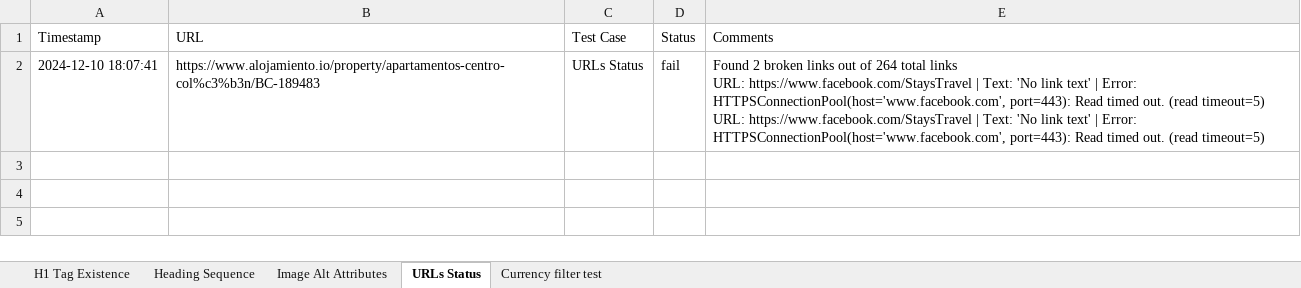
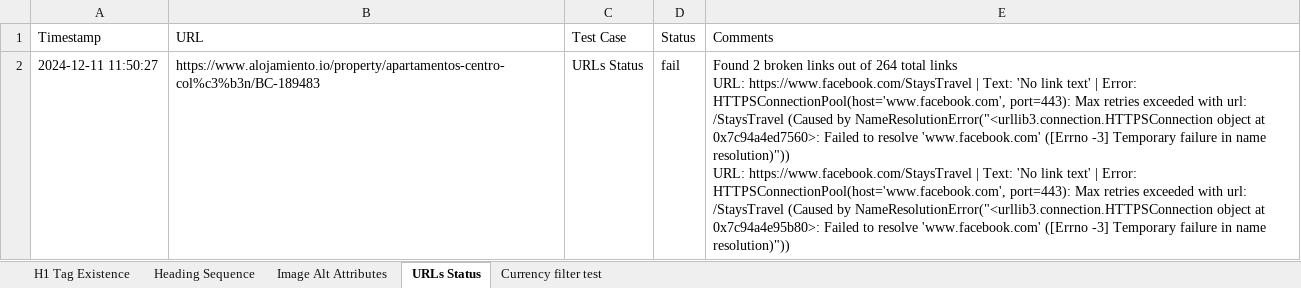
Before and after one commit to Shazid18/Selenium_Automation_Testing, an Excel workbook: automation_report.xlsx, sheet URLs Status, drawn as a sheet; values as stored, in another font and other column widths than the file's, no borders; ↵ is a line break in a cell; the diff names each change by its address in the sheet, - before the commit and + after, or states it on an @@ line.

```diff
--- a/automation_report.xlsx (sheet URLs Status)
+++ b/automation_report.xlsx (sheet URLs Status)
-A2 (Timestamp): 2024-12-10 18:07:41
+A2 (Timestamp): 2024-12-11 11:50:27
-E2 (Comments): …HTTPSConnectionPool(host='www.facebook.com', port=443): Read timed out. (read timeout=5) ↵ URL: https://www.facebook.com/StaysTravel | Text: 'No link text' | Error: HTTPSConnectionPool(host='www.facebook.com', port=443): Read timed out. (read timeout=5)
+E2 (Comments): …HTTPSConnectionPool(host='www.facebook.com', port=443): Max retries exceeded with url: /StaysTravel (Caused by NameResolutionError("<urllib3.connection.HTTPSConnection object at 0x7c94a4ed7560>: Failed to resolve 'www.facebook.com' ([Errno -3] Temporary failure in name resolution)")) ↵ URL: https://www.facebook.com/StaysTravel | Text: 'No link text' | Error: HTTPSConnectionPool(host='www.facebook.com', port=443): Max retries exceeded with url: /StaysTravel (Caused by NameResolutionError("<urllib3.connection.HTTPSConnection object at 0x7c94a4e95b80>: Failed to resolve 'www.facebook.com' ([Errno -3] Temporary failure in name resolution)"))
```
Also changed, not shown: sheet H1 Tag Existence, sheet Image Alt Attributes, sheet Heading Sequence, sheet Currency filter test, script_data.xlsx, 5 other files.
